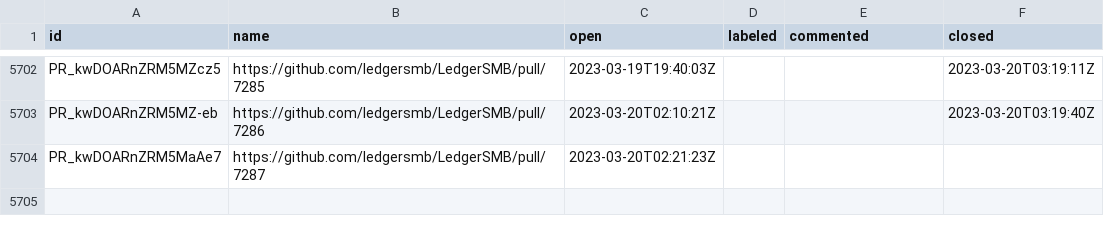
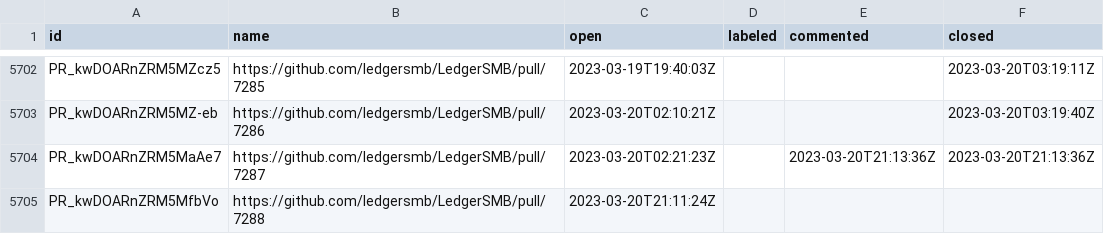
Before and after one commit to ledgersmb/ledgersmb-oselvar, a CSV file: data/ledgersmb/LedgerSMB/pullRequests.csv, drawn as a sheet; only a part is shown, gaps mark what is left out.

```diff
--- a/data/ledgersmb/LedgerSMB/pullRequests.csv
+++ b/data/ledgersmb/LedgerSMB/pullRequests.csv
@@ -5703,2 +5703,3 @@ PR_kwDOARnZRM5MZcz5,https://github.com/ledgersmb/LedgerSMB/pull/7285,2023-03-19T
 PR_kwDOARnZRM5MZ-eb,https://github.com/ledgersmb/LedgerSMB/pull/7286,2023-03-20T02:10:21Z,,,2023-03-20T03:19:40Z
-PR_kwDOARnZRM5MaAe7,https://github.com/ledgersmb/LedgerSMB/pull/7287,2023-03-20T02:21:23Z,,,
+PR_kwDOARnZRM5MaAe7,https://github.com/ledgersmb/LedgerSMB/pull/7287,2023-03-20T02:21:23Z,,2023-03-20T21:13:36Z,2023-03-20T21:13:36Z
+PR_kwDOARnZRM5MfbVo,https://github.com/ledgersmb/LedgerSMB/pull/7288,2023-03-20T21:11:24Z,,,
```
